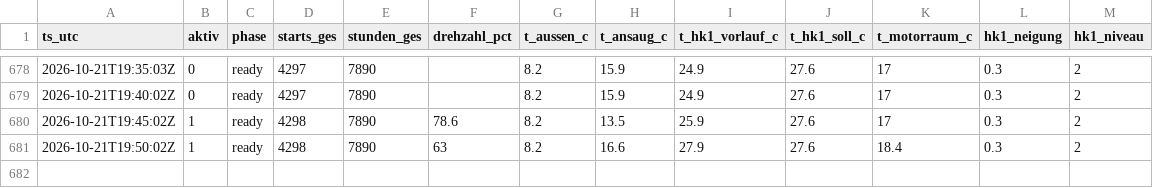
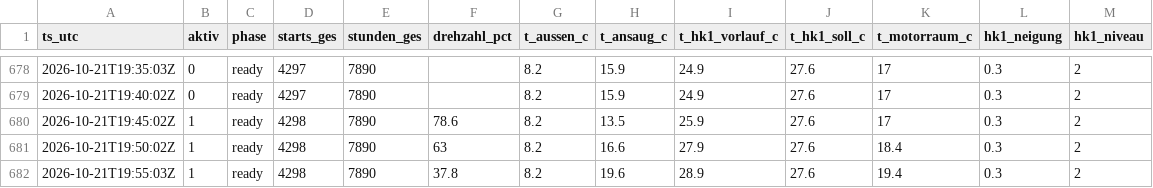
Before and after one commit to SchroedingerTh/viessmann-log, a CSV file: kompressor_log.csv, drawn as a sheet; only a part is shown, gaps mark what is left out.

Commit message:
poll 2026-10-21T19:55Z [skip ci]

```diff
--- a/kompressor_log.csv
+++ b/kompressor_log.csv
@@ -681 +681,2 @@ ts_utc;aktiv;phase;starts_ges;stunden_ges;drehzahl_pct;t_aussen_c;t_ansaug_c;t_h
 2026-10-21T19:50:02Z;1;ready;4298;7890;63;8.2;16.6;27.9;27.6;18.4;0.3;2
+2026-10-21T19:55:03Z;1;ready;4298;7890;37.8;8.2;19.6;28.9;27.6;19.4;0.3;2
```
